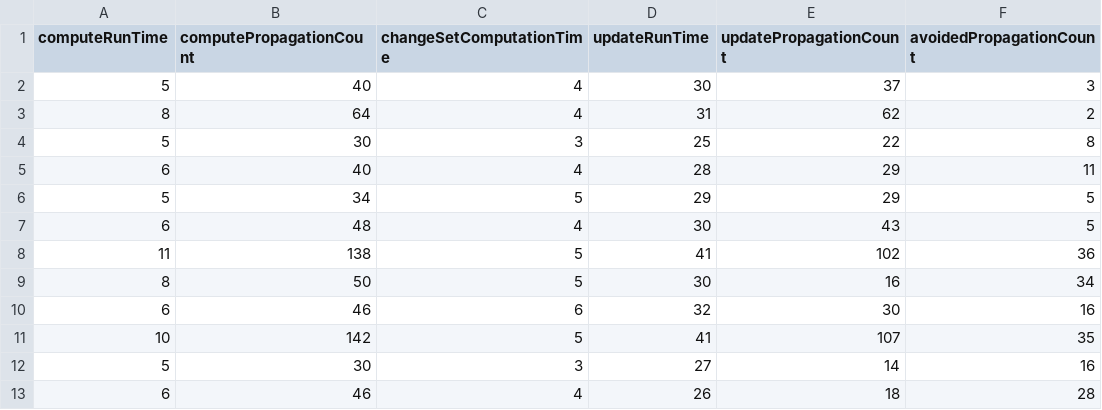
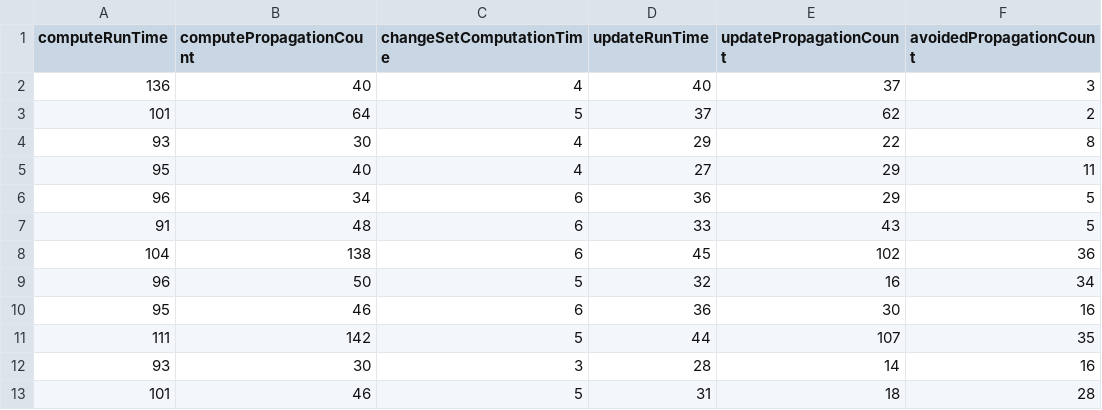
Before and after one commit to johspaeth/ideal, a CSV file: propagationCounts.csv, drawn as a sheet; only a part is shown; the diff covers the shown part only.

```diff
--- a/propagationCounts.csv
+++ b/propagationCounts.csv
@@ -1,13 +1,13 @@
 computeRunTime, computePropagationCount, changeSetComputationTime, updateRunTime, updatePropagationCount, avoidedPropagationCount
-5, 40, 4, 30, 37, 3
-8, 64, 4, 31, 62, 2
-5, 30, 3, 25, 22, 8
-6, 40, 4, 28, 29, 11
-5, 34, 5, 29, 29, 5
-6, 48, 4, 30, 43, 5
-11, 138, 5, 41, 102, 36
-8, 50, 5, 30, 16, 34
-6, 46, 6, 32, 30, 16
-10, 142, 5, 41, 107, 35
-5, 30, 3, 27, 14, 16
-6, 46, 4, 26, 18, 28
+136, 40, 4, 40, 37, 3
+101, 64, 5, 37, 62, 2
+93, 30, 4, 29, 22, 8
+95, 40, 4, 27, 29, 11
+96, 34, 6, 36, 29, 5
+91, 48, 6, 33, 43, 5
+104, 138, 6, 45, 102, 36
+96, 50, 5, 32, 16, 34
+95, 46, 6, 36, 30, 16
+111, 142, 5, 44, 107, 35
+93, 30, 3, 28, 14, 16
+101, 46, 5, 31, 18, 28
```
Also changed, not shown: 2 added rows, 2 removed rows and 20 edited cells elsewhere in this file, 1 other file.
